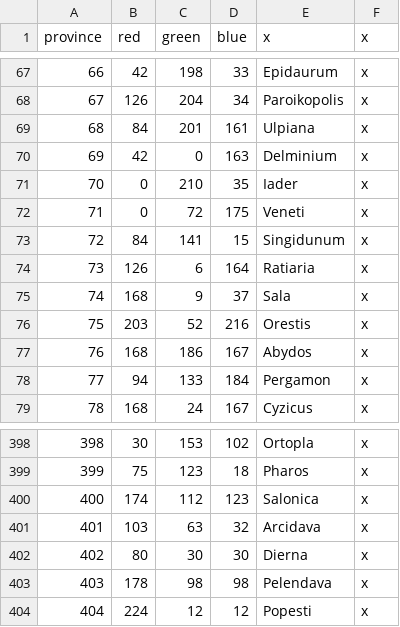
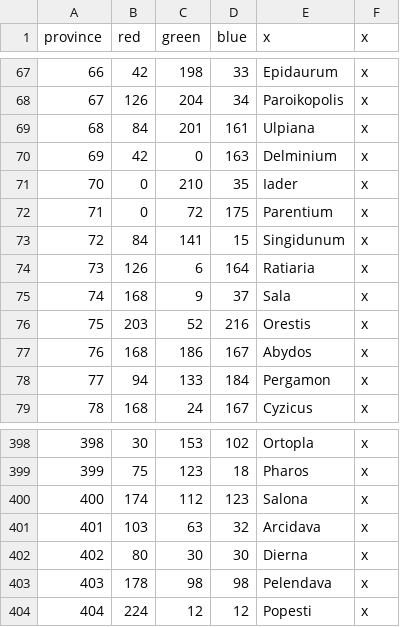
Before and after one commit to tannerflick4/Diadochi-Kings-Revival, a CSV file: diadochi/map/definition.csv, drawn as a sheet; only a part is shown, gaps mark what is left out.

```diff
--- a/diadochi/map/definition.csv
+++ b/diadochi/map/definition.csv
@@ -71,3 +71,3 @@ province;red;green;blue;x;x
 70;0;210;35;Iader;x
-71;0;72;175;Veneti;x
+71;0;72;175;Parentium;x
 72;84;141;15;Singidunum;x
@@ -399,3 +399,3 @@ province;red;green;blue;x;x
 399;75;123;18;Pharos;x
-400;174;112;123;Salonica;x
+400;174;112;123;Salona;x
 401;103;63;32;Arcidava;x
```
Also changed, not shown: diadochi/localisation/BARONIES.csv, diadochi/localisation/COUNTIES.csv, 49 other files.
